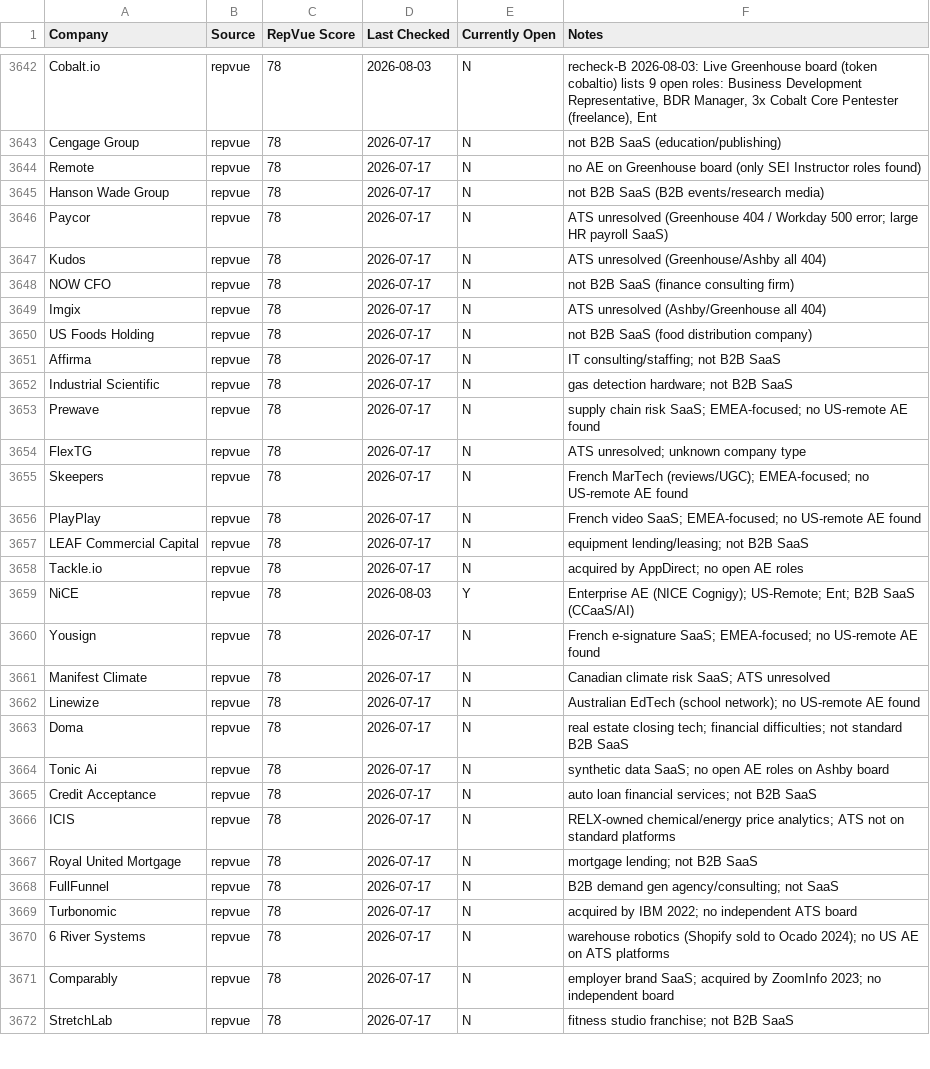
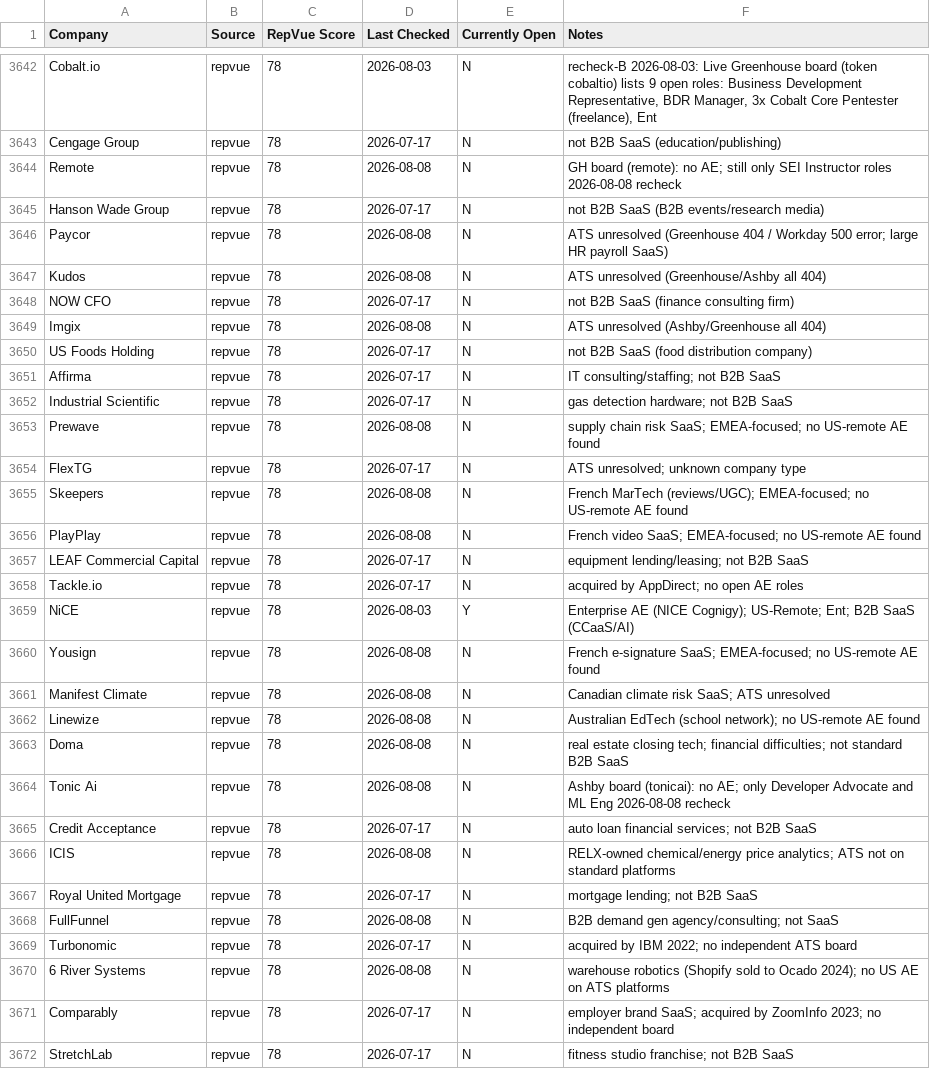
Before and after one commit to eric-hastie/remote-ae-job-hunt, a CSV file: data/claude_universe.csv, drawn as a sheet; only a part is shown, gaps mark what is left out; the diff covers the shown part only.

```diff
--- a/data/claude_universe.csv
+++ b/data/claude_universe.csv
@@ -3643,8 +3643,8 @@ Cobalt.io,repvue,78,2026-08-03,N,"recheck-B 2026-08-03: Live Greenhouse board (t
 Cengage Group,repvue,78,2026-07-17,N,not B2B SaaS (education/publishing)
-Remote,repvue,78,2026-07-17,N,no AE on Greenhouse board (only SEI Instructor roles found)
+Remote,repvue,78,2026-08-08,N,GH board (remote): no AE; still only SEI Instructor roles 2026-08-08 recheck
 Hanson Wade Group,repvue,78,2026-07-17,N,not B2B SaaS (B2B events/research media)
-Paycor,repvue,78,2026-07-17,N,ATS unresolved (Greenhouse 404 / Workday 500 error; large HR payroll SaaS)
-Kudos,repvue,78,2026-07-17,N,ATS unresolved (Greenhouse/Ashby all 404)
+Paycor,repvue,78,2026-08-08,N,ATS unresolved (Greenhouse 404 / Workday 500 error; large HR payroll SaaS)
+Kudos,repvue,78,2026-08-08,N,ATS unresolved (Greenhouse/Ashby all 404)
 NOW CFO,repvue,78,2026-07-17,N,not B2B SaaS (finance consulting firm)
-Imgix,repvue,78,2026-07-17,N,ATS unresolved (Ashby/Greenhouse all 404)
+Imgix,repvue,78,2026-08-08,N,ATS unresolved (Ashby/Greenhouse all 404)
 US Foods Holding,repvue,78,2026-07-17,N,not B2B SaaS (food distribution company)
@@ -3652,6 +3652,6 @@ Affirma,repvue,78,2026-07-17,N,IT consulting/staffing; not B2B SaaS
 Industrial Scientific,repvue,78,2026-07-17,N,gas detection hardware; not B2B SaaS
-Prewave,repvue,78,2026-07-17,N,supply chain risk SaaS; EMEA-focused; no US-remote AE found
+Prewave,repvue,78,2026-08-08,N,supply chain risk SaaS; EMEA-focused; no US-remote AE found
 FlexTG,repvue,78,2026-07-17,N,ATS unresolved; unknown company type
-Skeepers,repvue,78,2026-07-17,N,French MarTech (reviews/UGC); EMEA-focused; no US-remote AE found
-PlayPlay,repvue,78,2026-07-17,N,French video SaaS; EMEA-focused; no US-remote AE found
+Skeepers,repvue,78,2026-08-08,N,French MarTech (reviews/UGC); EMEA-focused; no US-remote AE found
+PlayPlay,repvue,78,2026-08-08,N,French video SaaS; EMEA-focused; no US-remote AE found
 LEAF Commercial Capital,repvue,78,2026-07-17,N,equipment lending/leasing; not B2B SaaS
@@ -3659,13 +3659,13 @@ Tackle.io,repvue,78,2026-07-17,N,acquired by AppDirect; no open AE roles
 NiCE,repvue,78,2026-08-03,Y,Enterprise AE (NICE Cognigy); US-Remote; Ent; B2B SaaS (CCaaS/AI)
-Yousign,repvue,78,2026-07-17,N,French e-signature SaaS; EMEA-focused; no US-remote AE found
-Manifest Climate,repvue,78,2026-07-17,N,Canadian climate risk SaaS; ATS unresolved
-Linewize,repvue,78,2026-07-17,N,Australian EdTech (school network); no US-remote AE found
-Doma,repvue,78,2026-07-17,N,real estate closing tech; financial difficulties; not standard B2B SaaS
-Tonic Ai,repvue,78,2026-07-17,N,synthetic data SaaS; no open AE roles on Ashby board
+Yousign,repvue,78,2026-08-08,N,French e-signature SaaS; EMEA-focused; no US-remote AE found
+Manifest Climate,repvue,78,2026-08-08,N,Canadian climate risk SaaS; ATS unresolved
+Linewize,repvue,78,2026-08-08,N,Australian EdTech (school network); no US-remote AE found
+Doma,repvue,78,2026-08-08,N,real estate closing tech; financial difficulties; not standard B2B SaaS
+Tonic Ai,repvue,78,2026-08-08,N,Ashby board (tonicai): no AE; only Developer Advocate and ML Eng 2026-08-08 recheck
 Credit Acceptance,repvue,78,2026-07-17,N,auto loan financial services; not B2B SaaS
-ICIS,repvue,78,2026-07-17,N,RELX-owned chemical/energy price analytics; ATS not on standard platforms
+ICIS,repvue,78,2026-08-08,N,RELX-owned chemical/energy price analytics; ATS not on standard platforms
 Royal United Mortgage,repvue,78,2026-07-17,N,mortgage lending; not B2B SaaS
-FullFunnel,repvue,78,2026-07-17,N,B2B demand gen agency/consulting; not SaaS
+FullFunnel,repvue,78,2026-08-08,N,B2B demand gen agency/consulting; not SaaS
 Turbonomic,repvue,78,2026-07-17,N,acquired by IBM 2022; no independent ATS board
-6 River Systems,repvue,78,2026-07-17,N,warehouse robotics (Shopify sold to Ocado 2024); no US AE on ATS platforms
+6 River Systems,repvue,78,2026-08-08,N,warehouse robotics (Shopify sold to Ocado 2024); no US AE on ATS platforms
 Comparably,repvue,78,2026-07-17,N,employer brand SaaS; acquired by ZoomInfo 2023; no independent board
```
Also changed, not shown: 110 edited cells elsewhere in this file, data/2026-08-08.csv, 4 other files.
